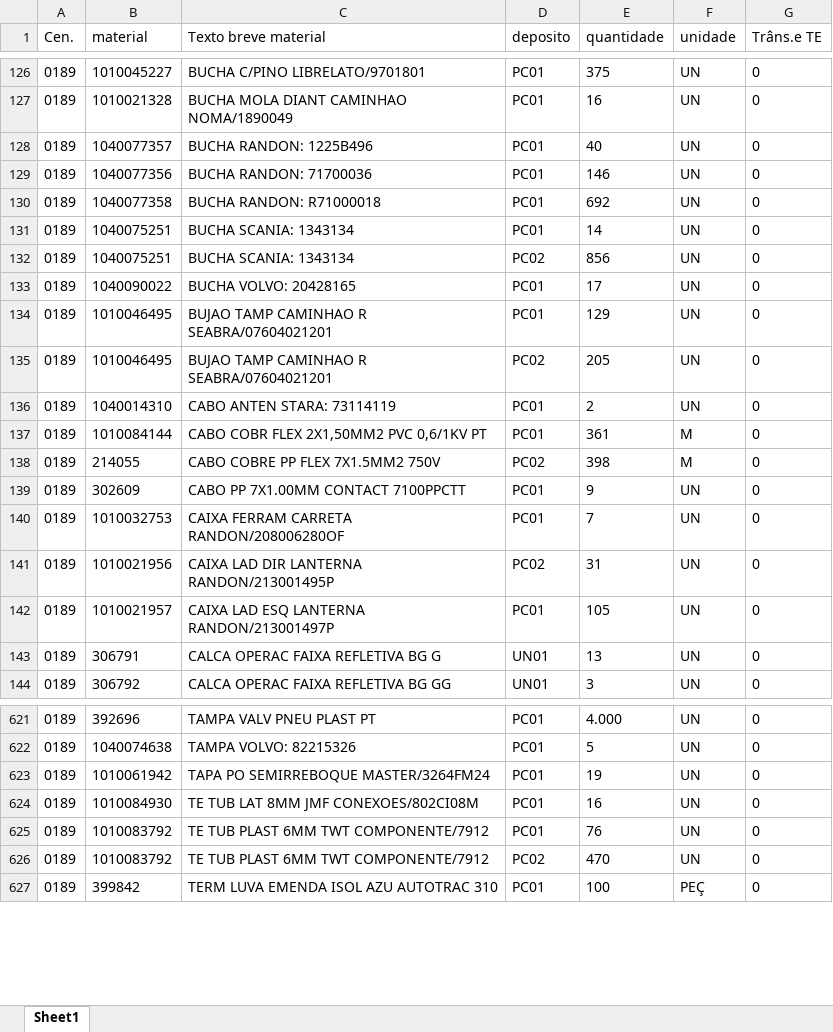
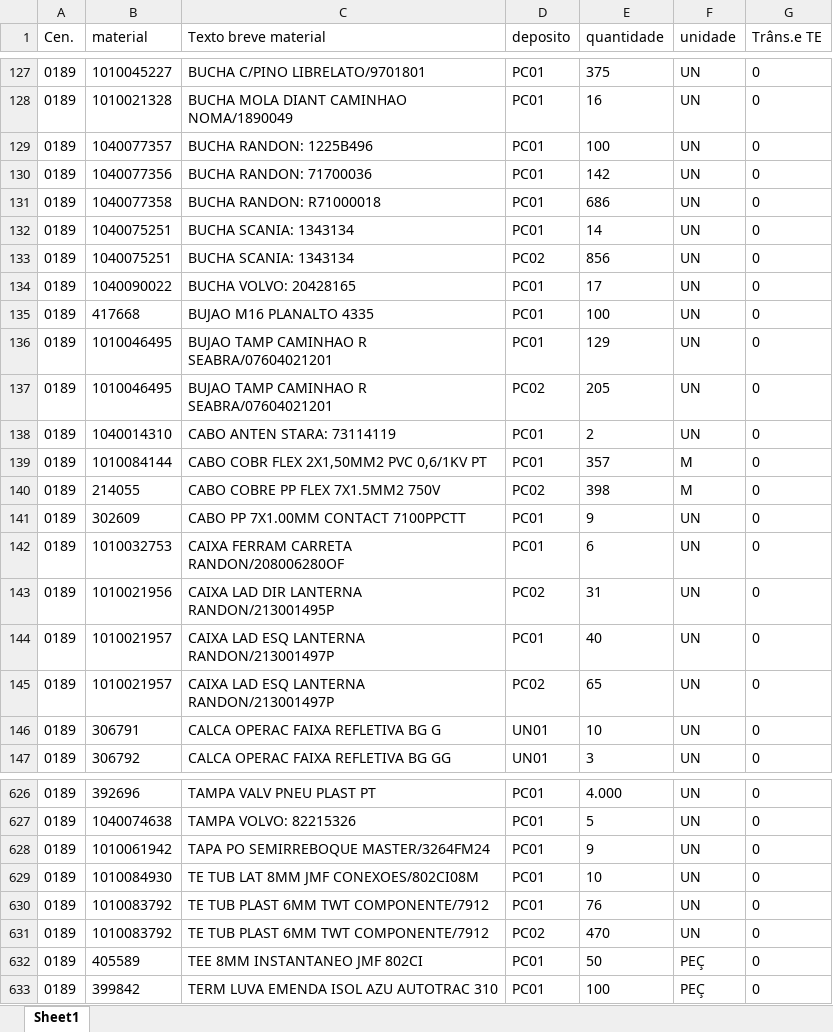
Before and after one commit to hiagogabrielga/catalogoPecasPCM, an Excel workbook: dados/relatorio.xlsx, sheet Sheet1, drawn as a sheet; only a part is shown, gaps mark what is left out; values as stored, in another font and other column widths than the file's, no borders; addresses are those after the commit; the diff covers the shown part only; the diff names each change by its address in the sheet, - before the commit and + after, or states it on an @@ line.

```diff
--- a/dados/relatorio.xlsx (sheet Sheet1)
+++ b/dados/relatorio.xlsx (sheet Sheet1)
-E129 (quantidade): 40
+E129 (quantidade): 100
-E130 (quantidade): 146
+E130 (quantidade): 142
-E131 (quantidade): 692
+E131 (quantidade): 686
+row 135: 0189 | 417668 | BUJAO M16 PLANALTO 4335 | PC01 | 100 | UN | 0
-E139 (quantidade): 361
+E139 (quantidade): 357
-E142 (quantidade): 7
+E142 (quantidade): 6
-E144 (quantidade): 105
+E144 (quantidade): 40
+row 145: 0189 | 1010021957 | CAIXA LAD ESQ LANTERNA RANDON/213001497P | PC02 | 65 | UN | 0
-E146 (quantidade): 13
+E146 (quantidade): 10
-E628 (quantidade): 19
+E628 (quantidade): 9
-E629 (quantidade): 16
+E629 (quantidade): 10
+row 632: 0189 | 405589 | TEE 8MM INSTANTANEO JMF 802CI | PC01 | 50 | PEÇ | 0
```
Also changed, not shown: 10 added rows, 5 removed rows and 175 edited cells elsewhere in this sheet, 1 other file.
